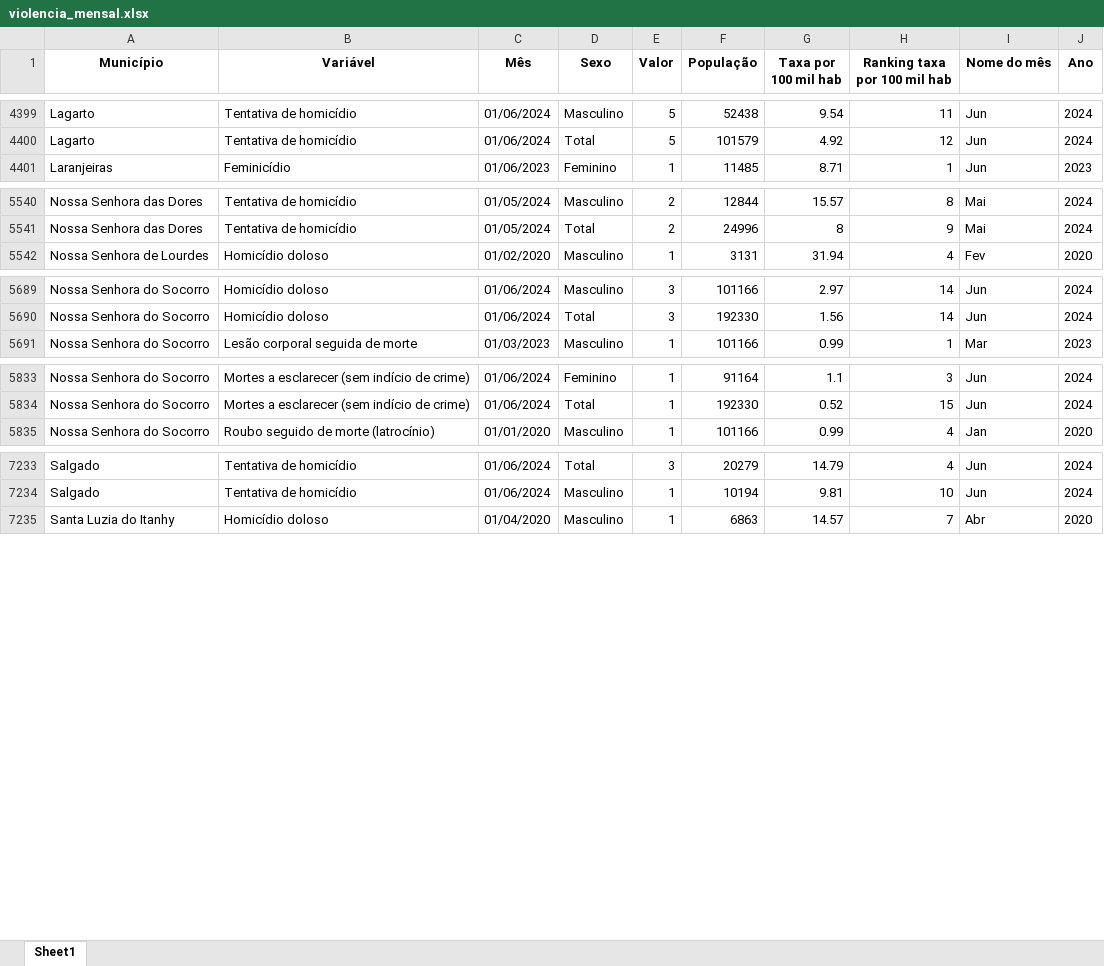
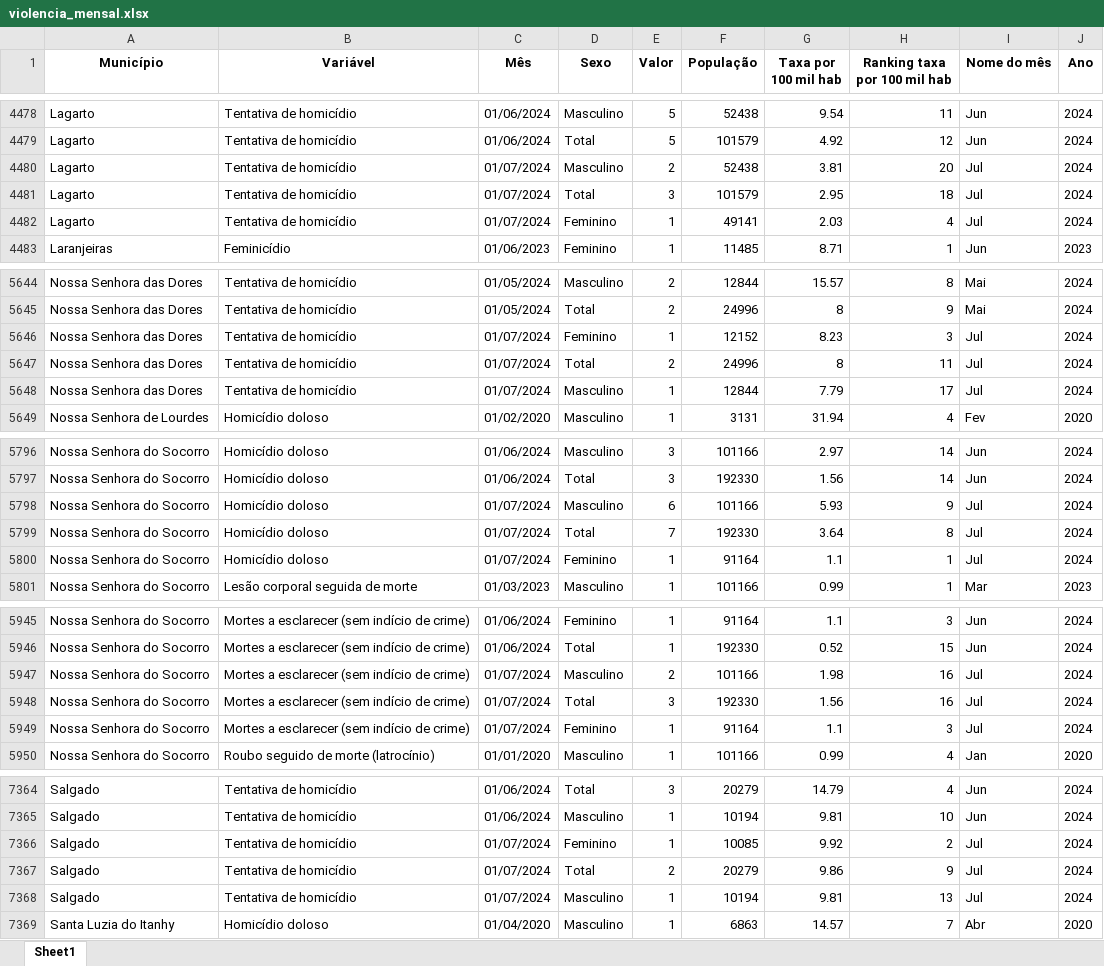
Before and after one commit to anuariosocieconomico/SP8, an Excel workbook: Municípios/Data/violencia_mensal.xlsx, sheet Sheet1, drawn as a sheet; only a part is shown, gaps mark what is left out; values as stored, in another font and other column widths than the file's, no borders; the diff covers the shown part only; the diff names each change by its address in the sheet, - before the commit and + after, or states it on an @@ line.

```diff
--- a/Municípios/Data/violencia_mensal.xlsx (sheet Sheet1)
+++ b/Municípios/Data/violencia_mensal.xlsx (sheet Sheet1)
+row 4480: Lagarto | Tentativa de homicídio | 01/07/2024 | Masculino | 2 | 52438 | 3.81 | 20 | Jul | 2024
+row 4481: Lagarto | Tentativa de homicídio | 01/07/2024 | Total | 3 | 101579 | 2.95 | 18 | Jul | 2024
+row 4482: Lagarto | Tentativa de homicídio | 01/07/2024 | Feminino | 1 | 49141 | 2.03 | 4 | Jul | 2024
+row 5646: Nossa Senhora das Dores | Tentativa de homicídio | 01/07/2024 | Feminino | 1 | 12152 | 8.23 | 3 | Jul | 2024
+row 5647: Nossa Senhora das Dores | Tentativa de homicídio | 01/07/2024 | Total | 2 | 24996 | 8 | 11 | Jul | 2024
+row 5648: Nossa Senhora das Dores | Tentativa de homicídio | 01/07/2024 | Masculino | 1 | 12844 | 7.79 | 17 | Jul | 2024
+row 5798: Nossa Senhora do Socorro | Homicídio doloso | 01/07/2024 | Masculino | 6 | 101166 | 5.93 | 9 | Jul | 2024
+row 5799: Nossa Senhora do Socorro | Homicídio doloso | 01/07/2024 | Total | 7 | 192330 | 3.64 | 8 | Jul | 2024
+row 5800: Nossa Senhora do Socorro | Homicídio doloso | 01/07/2024 | Feminino | 1 | 91164 | 1.1 | 1 | Jul | 2024
+row 5947: Nossa Senhora do Socorro | Mortes a esclarecer (sem indício de crime) | 01/07/2024 | Masculino | 2 | 101166 | 1.98 | 16 | Jul | 2024
+row 5948: Nossa Senhora do Socorro | Mortes a esclarecer (sem indício de crime) | 01/07/2024 | Total | 3 | 192330 | 1.56 | 16 | Jul | 2024
+row 5949: Nossa Senhora do Socorro | Mortes a esclarecer (sem indício de crime) | 01/07/2024 | Feminino | 1 | 91164 | 1.1 | 3 | Jul | 2024
+row 7366: Salgado | Tentativa de homicídio | 01/07/2024 | Feminino | 1 | 10085 | 9.92 | 2 | Jul | 2024
+row 7367: Salgado | Tentativa de homicídio | 01/07/2024 | Total | 2 | 20279 | 9.86 | 9 | Jul | 2024
+row 7368: Salgado | Tentativa de homicídio | 01/07/2024 | Masculino | 1 | 10194 | 9.81 | 13 | Jul | 2024
```
Also changed, not shown: 151 added rows elsewhere in this sheet, Municípios/Data/violencia_anual.xlsx.
